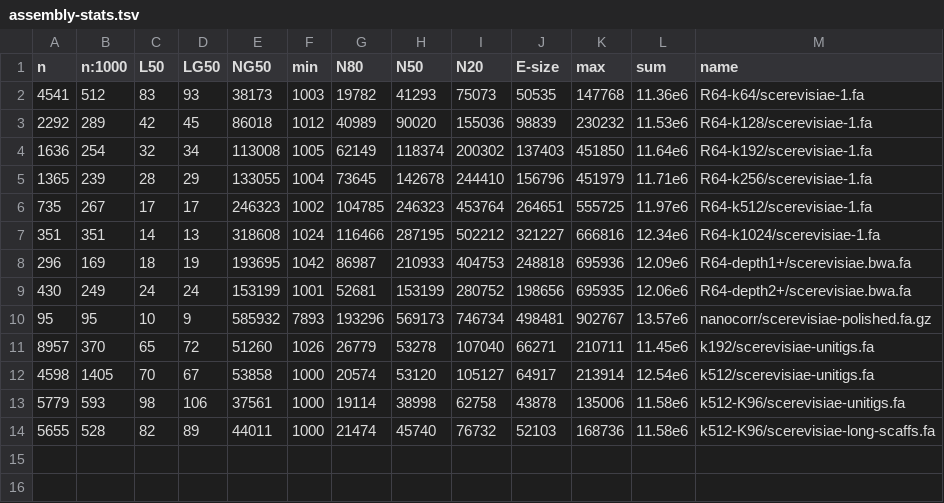
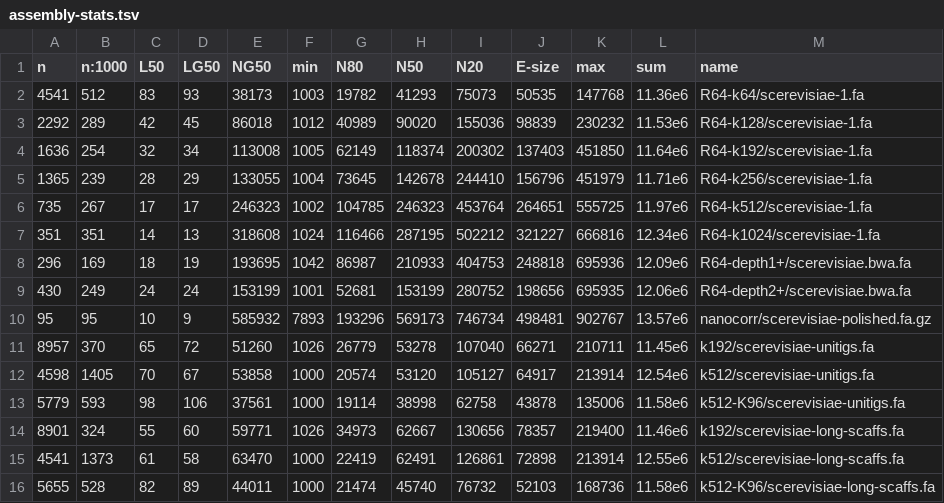
Before and after one commit to sjackman/abyss-pipeline, a TSV file: scerevisiae/assembly-stats.tsv, drawn as a sheet.

Commit message:
Regenerate scerevisiae/assembly-stats.tsv

```diff
--- a/scerevisiae/assembly-stats.tsv
+++ b/scerevisiae/assembly-stats.tsv
@@ -13,2 +13,4 @@ n	n:1000	L50	LG50	NG50	min	N80	N50	N20	E-size	max	sum	name
 5779	593	98	106	37561	1000	19114	38998	62758	43878	135006	11.58e6	k512-K96/scerevisiae-unitigs.fa
+8901	324	55	60	59771	1026	34973	62667	130656	78357	219400	11.46e6	k192/scerevisiae-long-scaffs.fa
+4541	1373	61	58	63470	1000	22419	62491	126861	72898	213914	12.55e6	k512/scerevisiae-long-scaffs.fa
 5655	528	82	89	44011	1000	21474	45740	76732	52103	168736	11.58e6	k512-K96/scerevisiae-long-scaffs.fa
```
